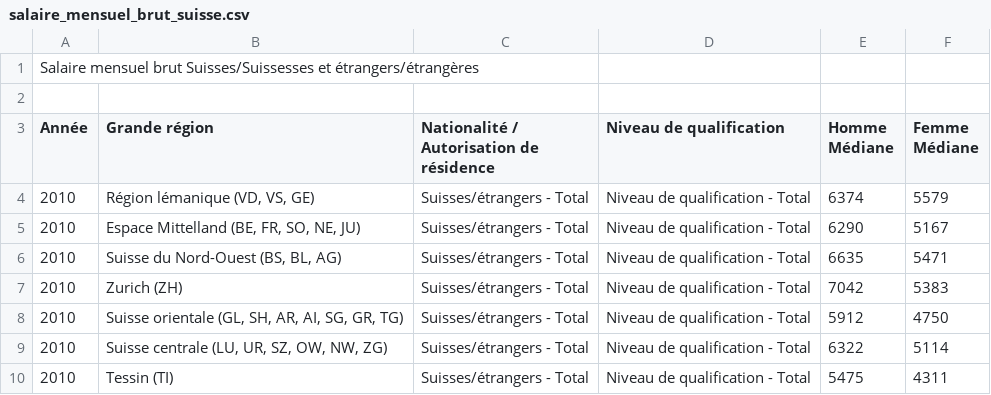
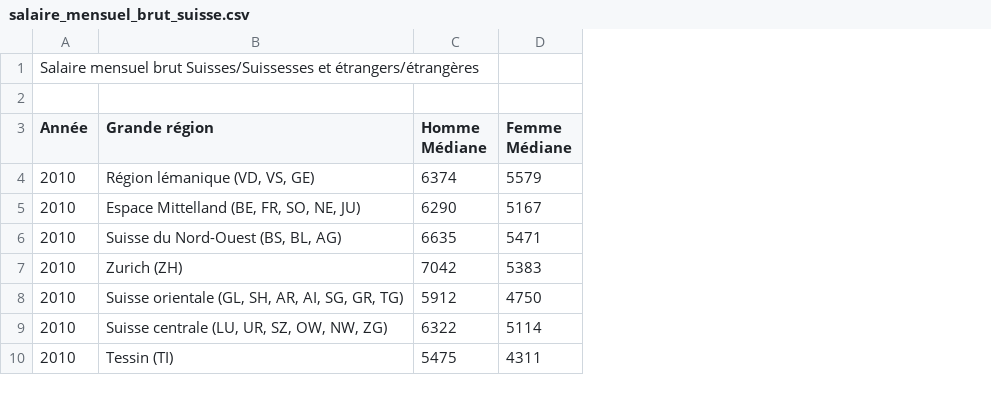
Before and after one commit to fabio10000/BI1, a CSV file: data/raw/salaire_mensuel_brut_suisse.csv, drawn as a sheet; the diff names each change by its address in the sheet, - before the commit and + after, or states it on an @@ line.

```diff
--- a/data/raw/salaire_mensuel_brut_suisse.csv
+++ b/data/raw/salaire_mensuel_brut_suisse.csv
-column C, rows 3-10: Nationalité / Autorisation de résidence | Suisses/étrangers - Total | Suisses/étrangers - Total | Suisses/étrangers - Total | Suisses/étrangers - Total | Suisses/étrangers - Total | Suisses/étrangers - Total | Suisses/étrangers - Total
-column D (Niveau de qualification), rows 4-10: all Niveau de qualification - Total
```
Also changed, not shown: data/raw/salaire_mensuel_brut_selon_formation.csv.
